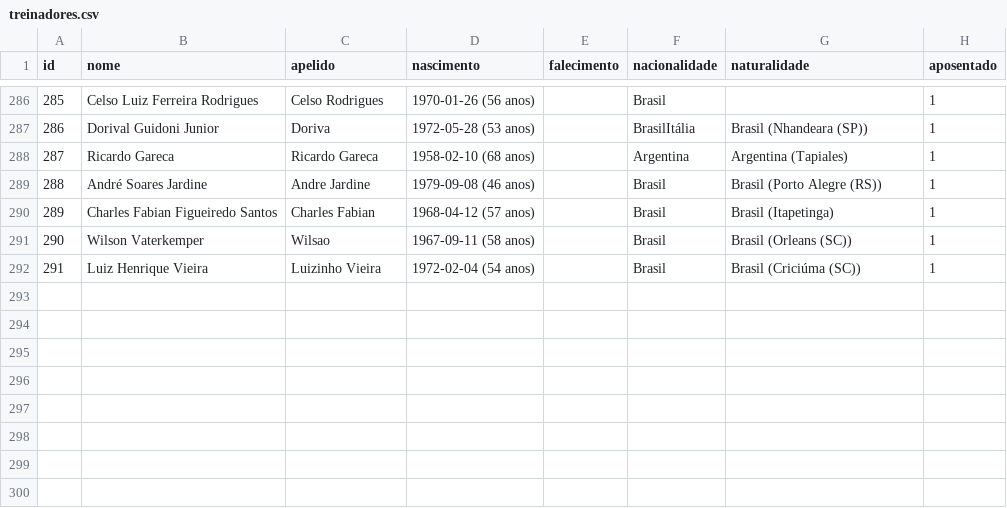
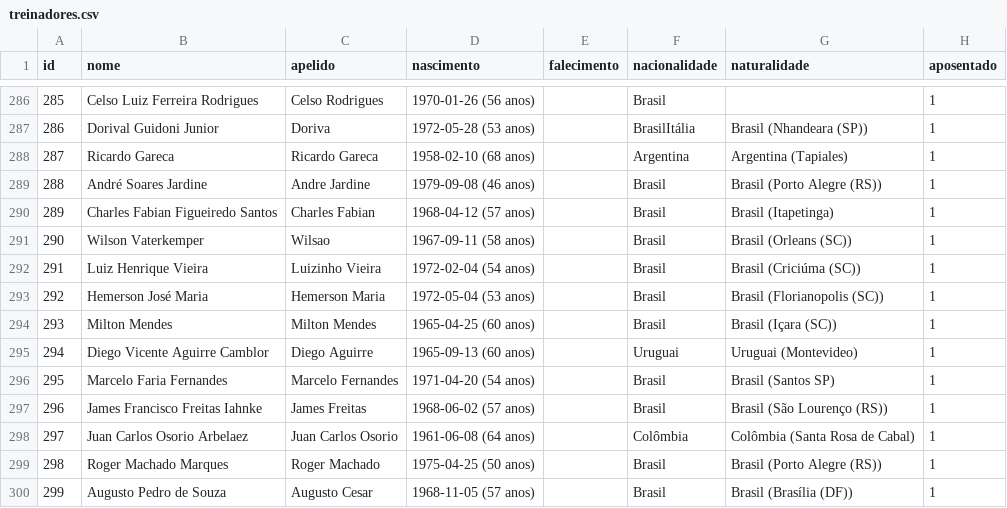
Before and after one commit to shinzatokazuya/kamusari, a CSV file: novo_bd1971_robusto/output_csvs/treinadores.csv, drawn as a sheet; only a part is shown, gaps mark what is left out.

```diff
--- a/novo_bd1971_robusto/output_csvs/treinadores.csv
+++ b/novo_bd1971_robusto/output_csvs/treinadores.csv
@@ -292 +292,9 @@ id,nome,apelido,nascimento,falecimento,nacionalidade,naturalidade,aposentado
 291,Luiz Henrique Vieira,Luizinho Vieira,1972-02-04 (54 anos),,Brasil,Brasil (Criciúma (SC)),1
+292,Hemerson José Maria,Hemerson Maria,1972-05-04 (53 anos),,Brasil,Brasil (Florianopolis (SC)),1
+293,Milton Mendes,Milton Mendes,1965-04-25 (60 anos),,Brasil,Brasil (Içara (SC)),1
+294,Diego Vicente Aguirre Camblor,Diego Aguirre,1965-09-13 (60 anos),,Uruguai,Uruguai (Montevideo),1
+295,Marcelo Faria Fernandes,Marcelo Fernandes,1971-04-20 (54 anos),,Brasil,Brasil (Santos SP),1
+296,James Francisco Freitas Iahnke,James Freitas,1968-06-02 (57 anos),,Brasil,Brasil (São Lourenço (RS)),1
+297,Juan Carlos Osorio Arbelaez,Juan Carlos Osorio,1961-06-08 (64 anos),,Colômbia,Colômbia (Santa Rosa de Cabal),1
+298,Roger Machado Marques,Roger Machado,1975-04-25 (50 anos),,Brasil,Brasil (Porto Alegre (RS)),1
+299,Augusto Pedro de Souza,Augusto Cesar,1968-11-05 (57 anos),,Brasil,Brasil (Brasília (DF)),1
```
Also changed, not shown: novo_bd1971_robusto/output_csvs/arbitros_em_partida.csv, novo_bd1971_robusto/output_csvs/clubes.csv, 6 other files.
